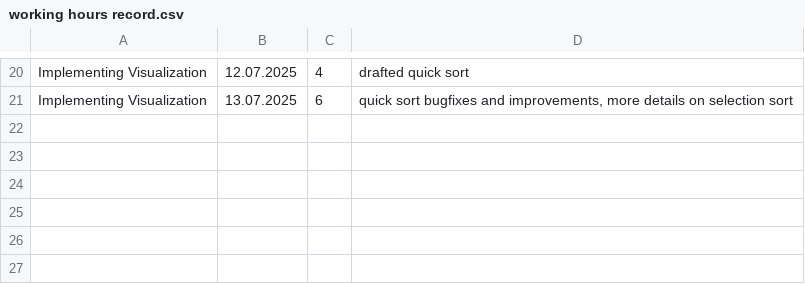
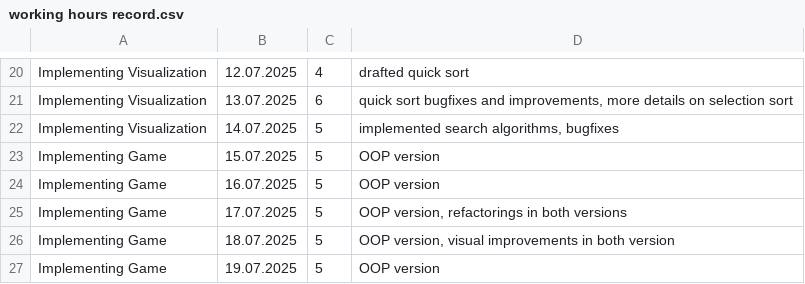
Before and after one commit to BerikXardas/sortDraw, a CSV file: working hours record.csv, drawn as a sheet; only a part is shown, gaps mark what is left out.

```diff
--- a/working hours record.csv
+++ b/working hours record.csv
@@ -21 +21,7 @@ Implementing Visualization;12.07.2025;4;drafted quick sort
 Implementing Visualization;13.07.2025;6;quick sort bugfixes and improvements, more details on selection sort
+Implementing Visualization;14.07.2025;5;implemented search algorithms, bugfixes
+Implementing Game;15.07.2025;5;OOP version
+Implementing Game;16.07.2025;5;OOP version
+Implementing Game;17.07.2025;5;OOP version, refactorings in both versions
+Implementing Game;18.07.2025;5;OOP version, visual improvements in both version
+Implementing Game;19.07.2025;5;OOP version
```
Also changed, not shown: 1 other file.
